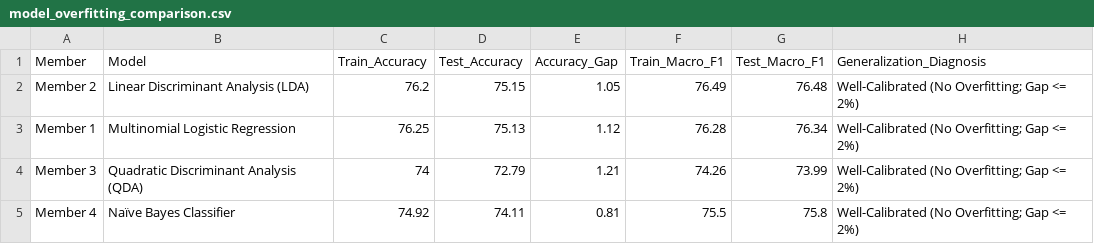
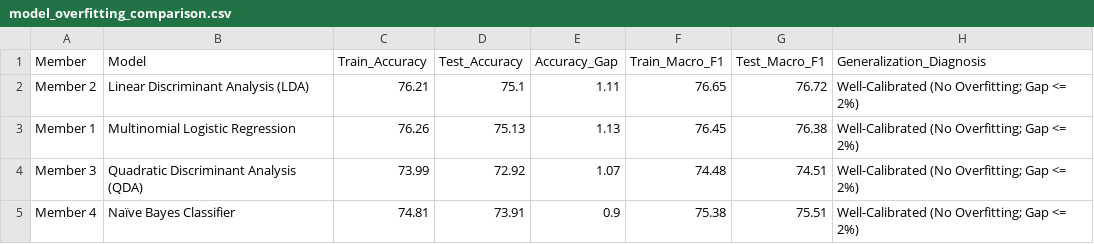
Before and after one commit to raninduwathsal/Uni-SM-Project, a CSV file: Standalone_Project/02_R_Scripts/outputs/model_overfitting_comparison.csv, drawn as a sheet.

Commit message:
feat: implement predictive modelling script with multi-classifier evaluation and regression analysis

```diff
--- a/Standalone_Project/02_R_Scripts/outputs/model_overfitting_comparison.csv
+++ b/Standalone_Project/02_R_Scripts/outputs/model_overfitting_comparison.csv
@@ -1,5 +1,5 @@
 Member,Model,Train_Accuracy,Test_Accuracy,Accuracy_Gap,Train_Macro_F1,Test_Macro_F1,Generalization_Diagnosis
-Member 2,Linear Discriminant Analysis (LDA),76.2,75.15,1.05,76.49,76.48,Well-Calibrated (No Overfitting; Gap <= 2%)
-Member 1,Multinomial Logistic Regression,76.25,75.13,1.12,76.28,76.34,Well-Calibrated (No Overfitting; Gap <= 2%)
-Member 3,Quadratic Discriminant Analysis (QDA),74,72.79,1.21,74.26,73.99,Well-Calibrated (No Overfitting; Gap <= 2%)
-Member 4,Naïve Bayes Classifier,74.92,74.11,0.81,75.5,75.8,Well-Calibrated (No Overfitting; Gap <= 2%)
+Member 2,Linear Discriminant Analysis (LDA),76.21,75.1,1.11,76.65,76.72,Well-Calibrated (No Overfitting; Gap <= 2%)
+Member 1,Multinomial Logistic Regression,76.26,75.13,1.13,76.45,76.38,Well-Calibrated (No Overfitting; Gap <= 2%)
+Member 3,Quadratic Discriminant Analysis (QDA),73.99,72.92,1.07,74.48,74.51,Well-Calibrated (No Overfitting; Gap <= 2%)
+Member 4,Naïve Bayes Classifier,74.81,73.91,0.9,75.38,75.51,Well-Calibrated (No Overfitting; Gap <= 2%)
```
Also changed, not shown: Standalone_Project/02_R_Scripts/outputs/model_evaluation_metrics.csv, 12 other files.
